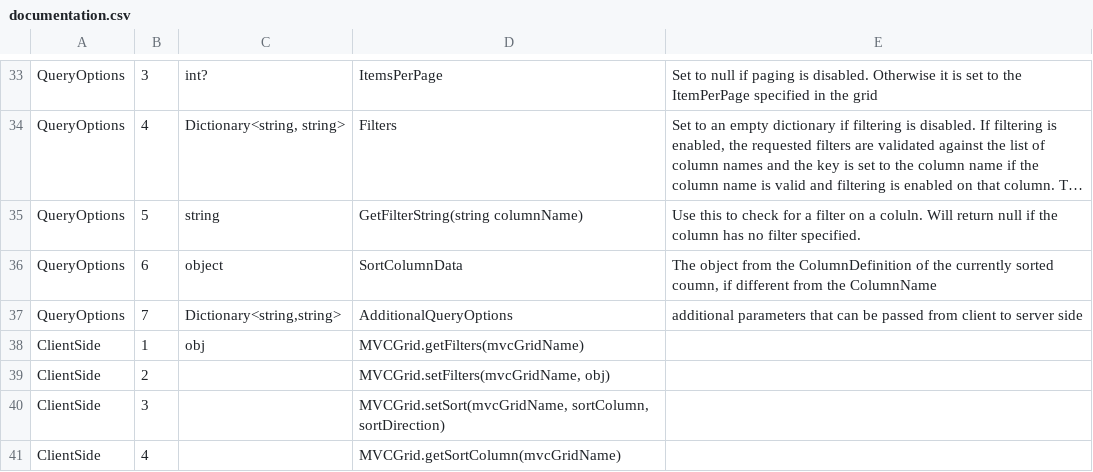
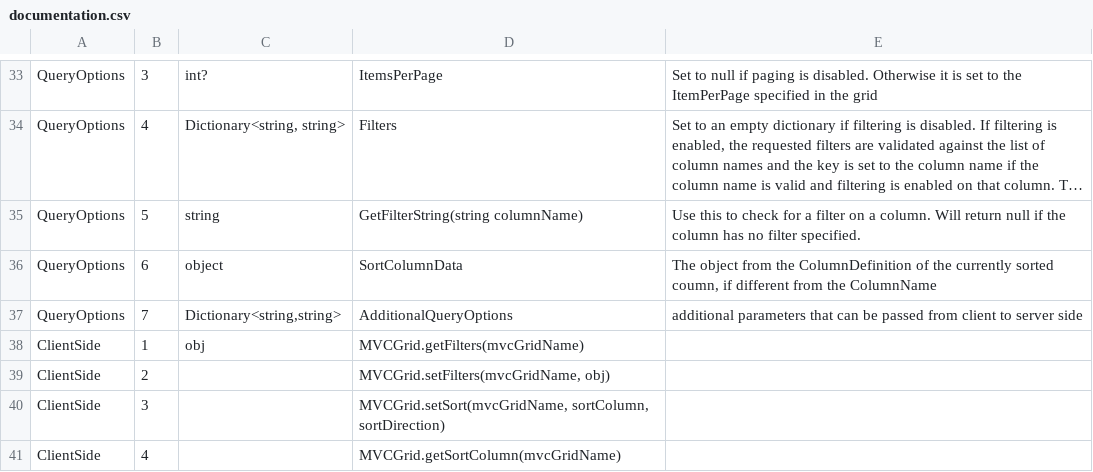
Before and after one commit to joeharrison714/MVCGrid.Net, a CSV file: MVCGridExample/App_Data/documentation.csv, drawn as a sheet; only a part is shown, gaps mark what is left out; long unchanged cells end in …; the diff names each change by its address in the sheet, - before the commit and + after, or states it on an @@ line.

Commit message:
fixed type

```diff
--- a/MVCGridExample/App_Data/documentation.csv
+++ b/MVCGridExample/App_Data/documentation.csv
-E35: …on a coluln. Will return…
+E35: …on a column. Will return…
```
